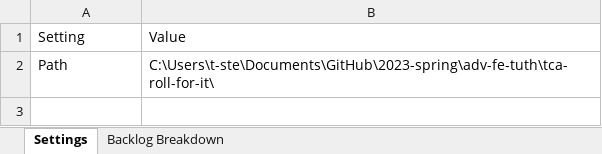
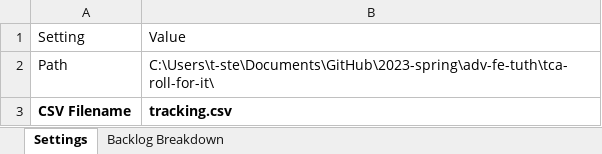
Before and after one commit to 2023-spring-adv-fe-tuth/tca-roll-for-it, an Excel workbook: tracking.xlsx, sheet Settings, drawn as a sheet; values as stored, in another font and other column widths than the file's, no borders; table styles not drawn; the diff names each change by its address in the sheet, - before the commit and + after, or states it on an @@ line.

```diff
--- a/tracking.xlsx (sheet Settings)
+++ b/tracking.xlsx (sheet Settings)
+row 3: CSV Filename | tracking.csv
```
Also changed, not shown: sheet Backlog Breakdown, 1 other file.
